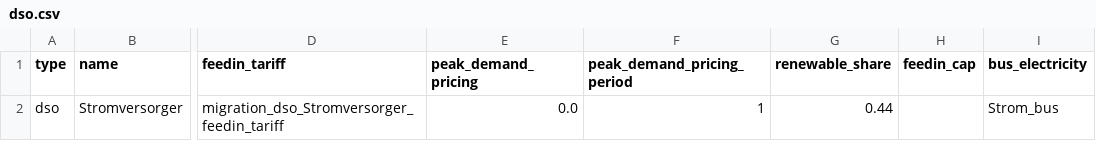
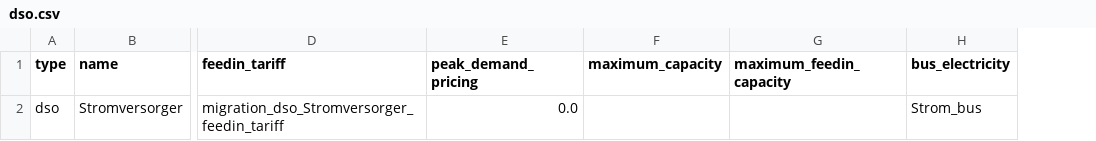
Before and after one commit to oemof/oemof-eesyplan, a CSV file: examples/results/example_results/scenario_Luft-Wärmepumpe_und_PV/data/elements/dso.csv, drawn as a sheet; only a part is shown, gaps mark what is left out; removed rows and columns are numbered as before the commit, all else as after; the diff names each change by its address in the sheet, - before the commit and + after, or states it on an @@ line.

Commit message:
second graph for scenario_comparison : compare_capacities

```diff
--- a/examples/results/example_results/scenario_Luft-Wärmepumpe_und_PV/data/elements/dso.csv
+++ b/examples/results/example_results/scenario_Luft-Wärmepumpe_und_PV/data/elements/dso.csv
-column F (peak_demand_pricing_period), row 2: 1
-column G (renewable_share), row 2: 0.44
-column H (feedin_cap), empty
+column F (maximum_capacity), empty
+column G (maximum_feedin_capacity), empty
```
Also changed, not shown: examples/results/example_results/scenario_Luft-Wärmepumpe_und_PV/data/elements/heat_pump.csv, 7 other files.
